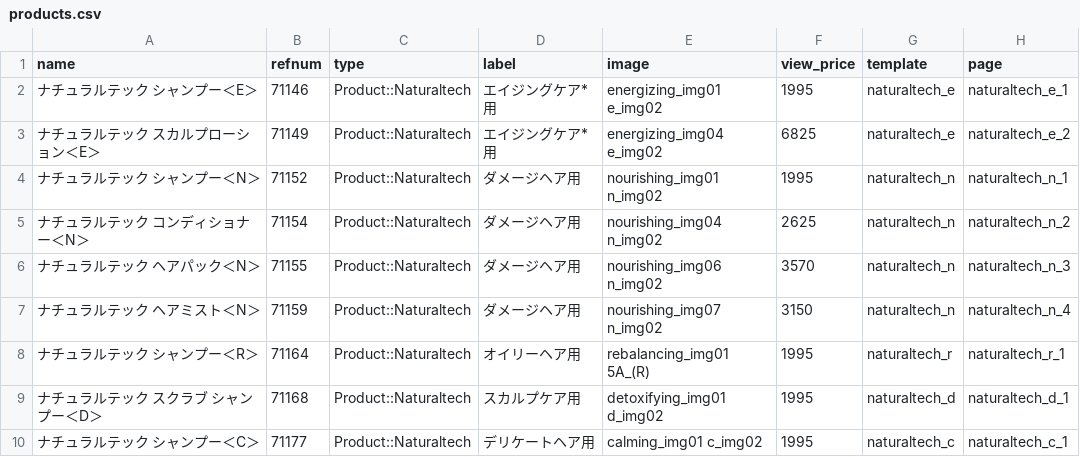
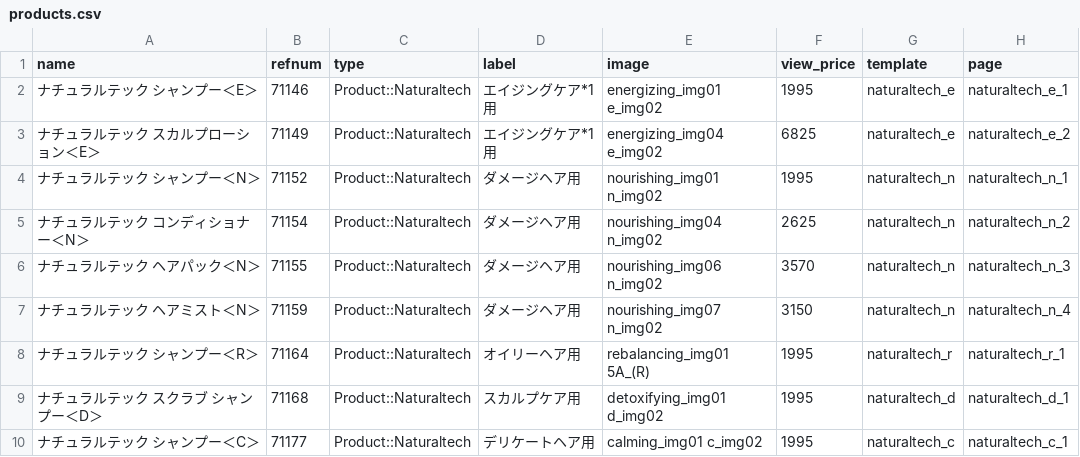
Before and after one commit to hironak/comfort-davines-1, a CSV file: presets/data/products.csv, drawn as a sheet; only a part is shown; the diff names each change by its address in the sheet, - before the commit and + after, or states it on an @@ line.

Commit message:
エイジングケア

```diff
--- a/presets/data/products.csv
+++ b/presets/data/products.csv
-D2:D3 (label): エイジングケア*用
+D2:D3 (label): エイジングケア*1用
```
